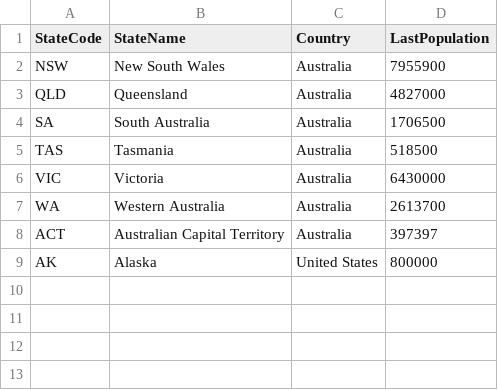
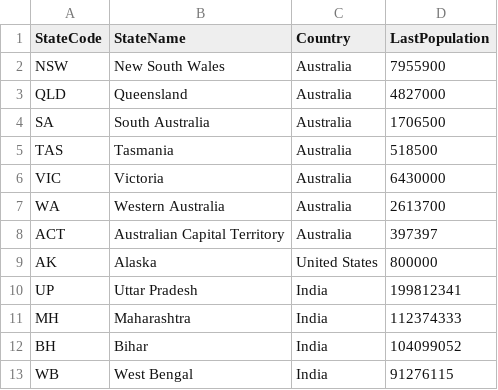
Before and after one commit to rahulunlimited/adflab, a CSV file: fileshare/AUS-State.csv, drawn as a sheet.

Commit message:
Updated some states from India

```diff
--- a/fileshare/AUS-State.csv
+++ b/fileshare/AUS-State.csv
@@ -9 +9,5 @@ ACT,Australian Capital Territory,Australia,397397
 AK,Alaska,United States,800000
+UP,Uttar Pradesh,India,199812341
+MH,Maharashtra,India,112374333
+BH,Bihar,India,104099052
+WB,West Bengal,India,91276115
```
